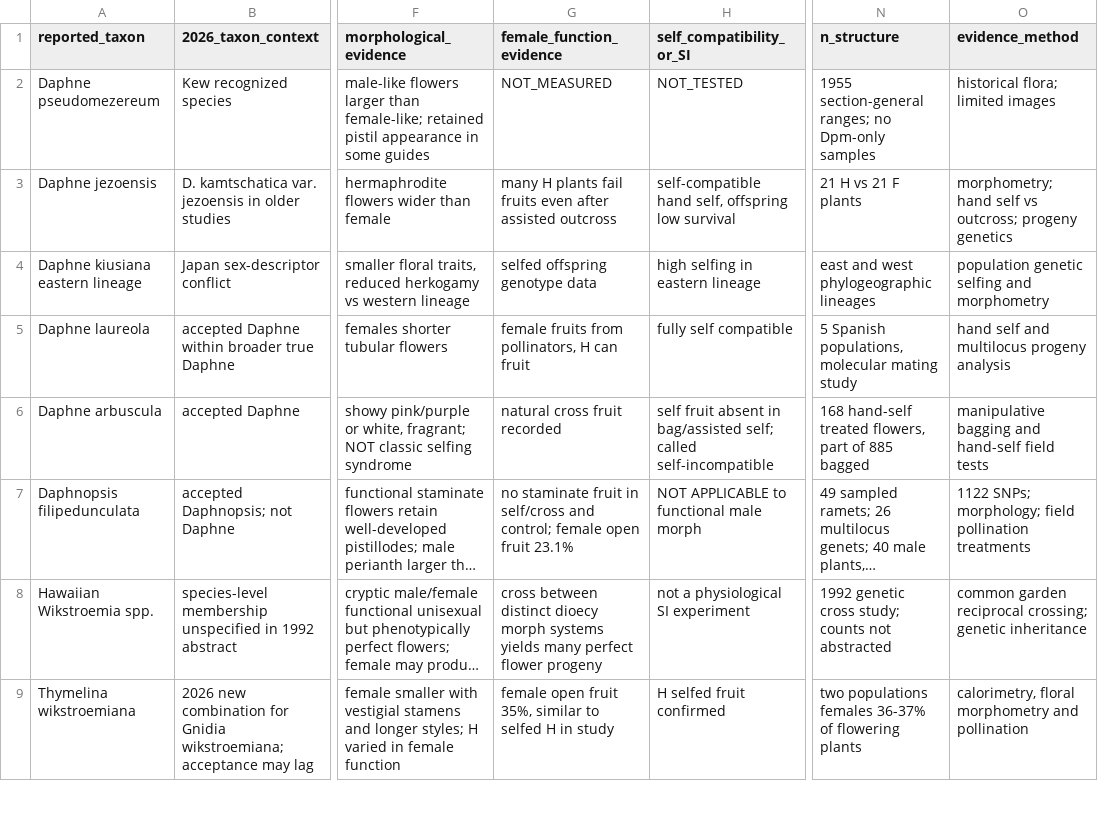
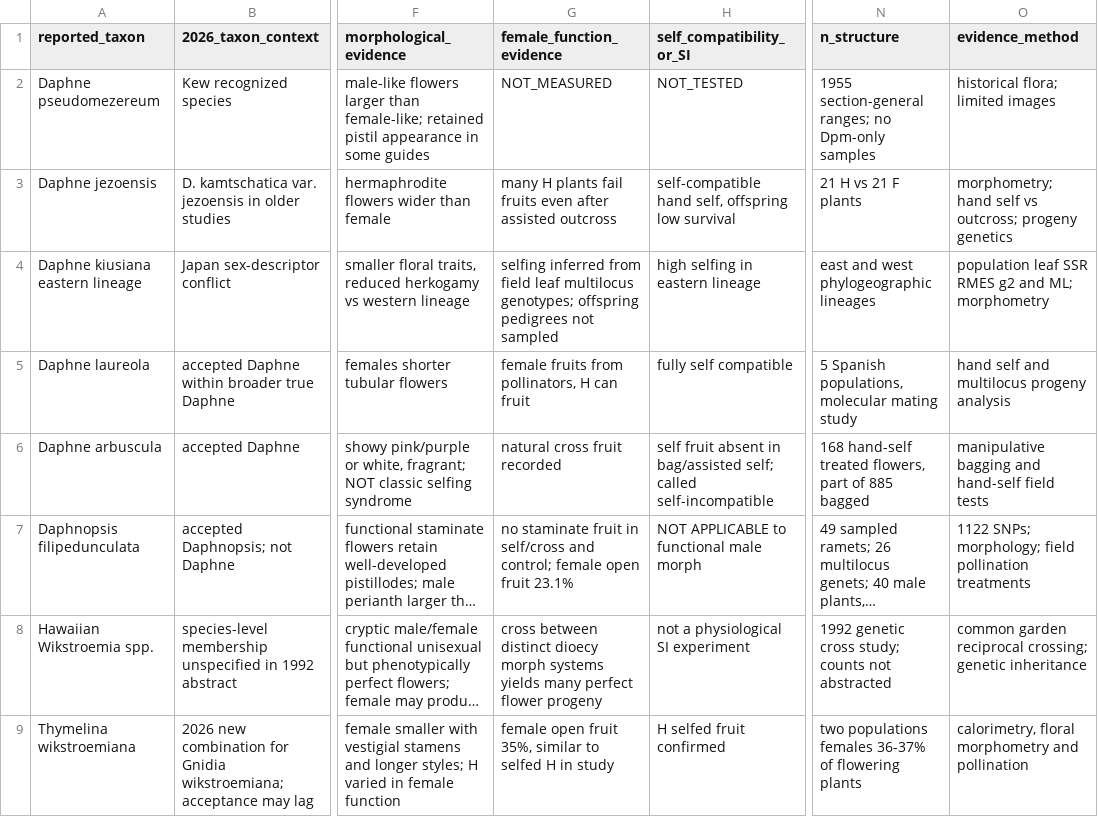
Before and after one commit to zuizui0223/onishibari, a CSV file: data/derived/thymelaeaceae_reproductive_function_cross_genera_v1.csv, drawn as a sheet; only a part is shown, gaps mark what is left out; long unchanged cells end in …; the diff names each change by its address in the sheet, - before the commit and + after, or states it on an @@ line.

Commit message:
fix evidence scope: D. kiusiana selfing is inferred from population leaf genotypes, not offspring pedigree counts

```diff
--- a/data/derived/thymelaeaceae_reproductive_function_cross_genera_v1.csv
+++ b/data/derived/thymelaeaceae_reproductive_function_cross_genera_v1.csv
-G4 (female_function_evidence): selfed offspring genotype data
+G4 (female_function_evidence): selfing inferred from field leaf multilocus genotypes; offspring pedigrees not sampled
-O4 (evidence_method): population genetic selfing and morphometry
+O4 (evidence_method): population leaf SSR RMES g2 and ML; morphometry
```
